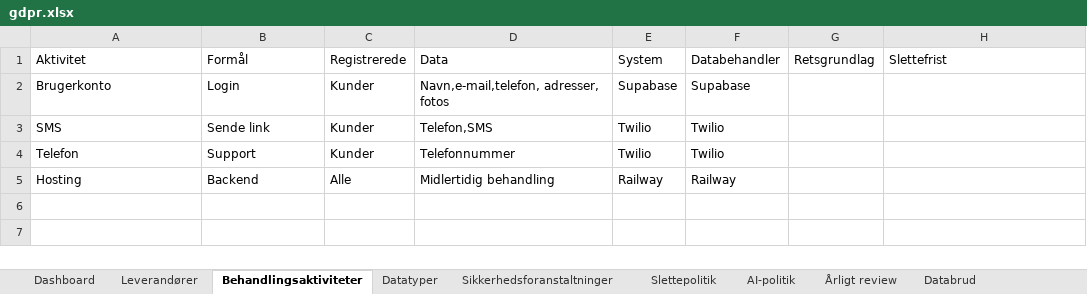
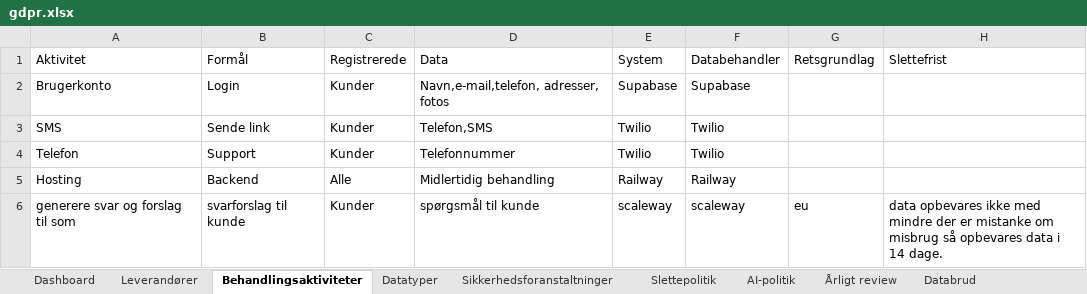
Before and after one commit to AnneAnn-dev/sms-backend, an Excel workbook: docs/databehandleraftaler/gdpr.xlsx, sheet Behandlingsaktiviteter, drawn as a sheet; values as stored, in another font and other column widths than the file's, no borders; the diff names each change by its address in the sheet, - before the commit and + after, or states it on an @@ line.

```diff
--- a/docs/databehandleraftaler/gdpr.xlsx (sheet Behandlingsaktiviteter)
+++ b/docs/databehandleraftaler/gdpr.xlsx (sheet Behandlingsaktiviteter)
+row 6: generere svar og forslag til som | svarforslag til kunde | Kunder | spørgsmål til kunde | scaleway | scaleway | eu | data opbevares ikke med mindre der er mistanke om misbrug så opbevares data i 14 dage.
```
Also changed, not shown: sheet Leverandører, 1 other file.
